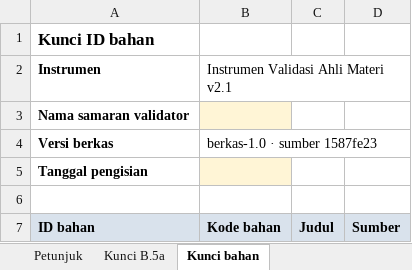
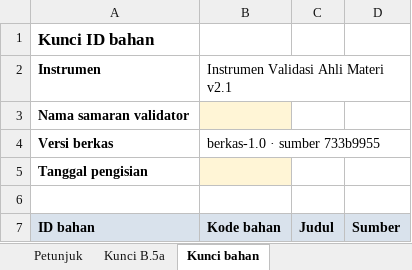
Before and after one commit to arumiforge/gelita, an Excel workbook: docs/revisi-10-analitik/dokumen-pdf/berkas-validator/khusus-peneliti/materi-b5a-kunci-peneliti.xlsx, sheet Kunci bahan, drawn as a sheet; only a part is shown; values as stored, in another font and other column widths than the file's, no borders; the diff names each change by its address in the sheet, - before the commit and + after, or states it on an @@ line.

```diff
--- a/docs/revisi-10-analitik/dokumen-pdf/berkas-validator/khusus-peneliti/materi-b5a-kunci-peneliti.xlsx (sheet Kunci bahan)
+++ b/docs/revisi-10-analitik/dokumen-pdf/berkas-validator/khusus-peneliti/materi-b5a-kunci-peneliti.xlsx (sheet Kunci bahan)
-B4 (Kode bahan): berkas-1.0 · sumber 1587fe23
+B4 (Kode bahan): berkas-1.0 · sumber 733b9955
```
Also changed, not shown: sheet Kunci B.5a, sheet Petunjuk, docs/revisi-10-analitik/dokumen-pdf/berkas-validator/budaya-b5-b8-lembar-kerja.xlsx, docs/revisi-10-analitik/dokumen-pdf/berkas-validator/materi-b5a-daftar-butir-buta.xlsx, 15 other files.
